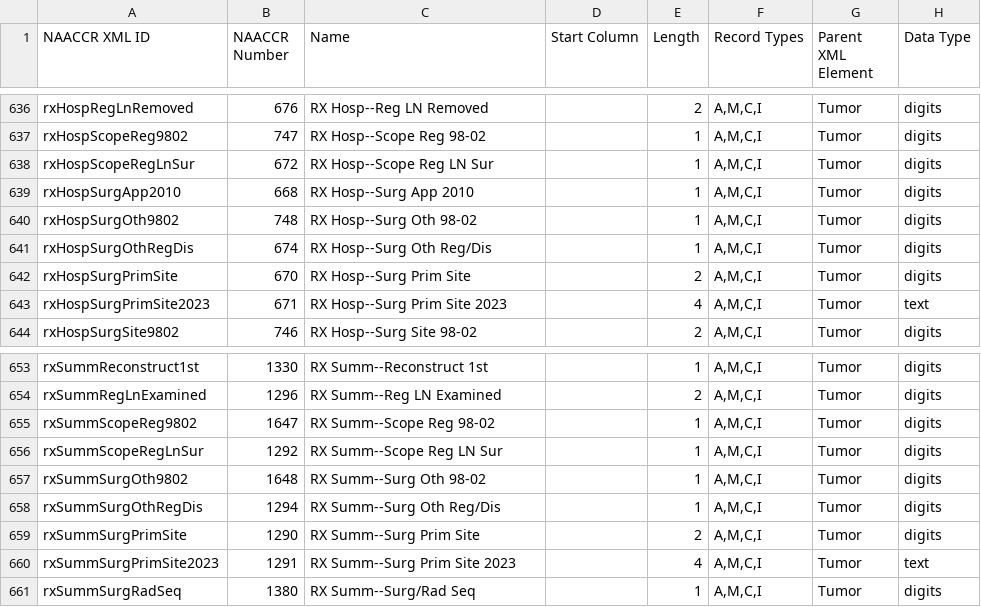
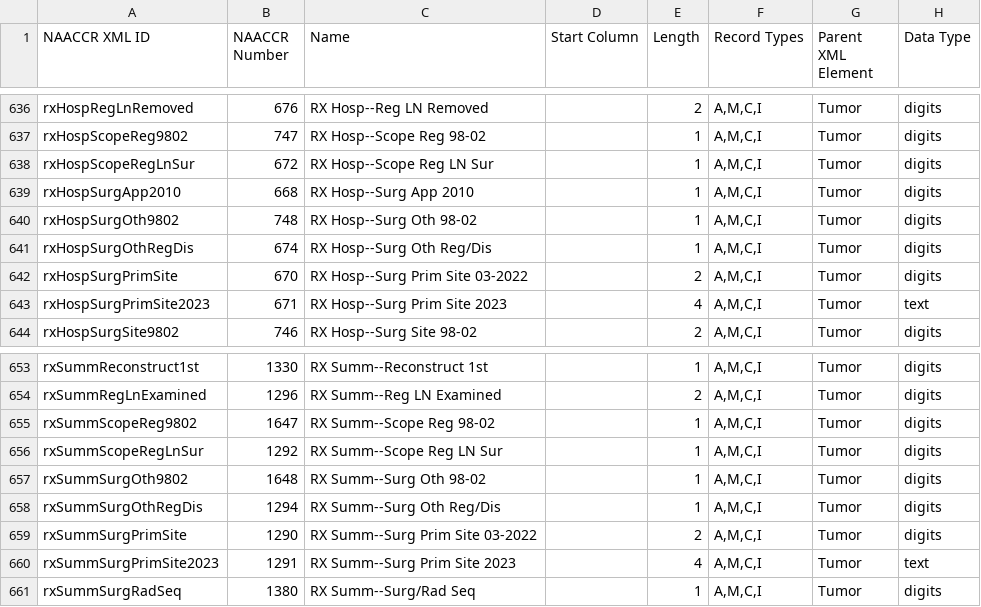
Before and after one commit to imsweb/naaccr-xml, a CSV file: docs/naaccr-xml-items-230.csv, drawn as a sheet; only a part is shown, gaps mark what is left out; the diff covers the shown part only.

```diff
--- a/docs/naaccr-xml-items-230.csv
+++ b/docs/naaccr-xml-items-230.csv
@@ -641,3 +641,3 @@ rxHospSurgOth9802,748,"RX Hosp--Surg Oth 98-02",,1,"A,M,C,I",Tumor,digits
 rxHospSurgOthRegDis,674,"RX Hosp--Surg Oth Reg/Dis",,1,"A,M,C,I",Tumor,digits
-rxHospSurgPrimSite,670,"RX Hosp--Surg Prim Site",,2,"A,M,C,I",Tumor,digits
+rxHospSurgPrimSite,670,"RX Hosp--Surg Prim Site 03-2022",,2,"A,M,C,I",Tumor,digits
 rxHospSurgPrimSite2023,671,"RX Hosp--Surg Prim Site 2023",,4,"A,M,C,I",Tumor,text
@@ -658,3 +658,3 @@ rxSummSurgOth9802,1648,"RX Summ--Surg Oth 98-02",,1,"A,M,C,I",Tumor,digits
 rxSummSurgOthRegDis,1294,"RX Summ--Surg Oth Reg/Dis",,1,"A,M,C,I",Tumor,digits
-rxSummSurgPrimSite,1290,"RX Summ--Surg Prim Site",,2,"A,M,C,I",Tumor,digits
+rxSummSurgPrimSite,1290,"RX Summ--Surg Prim Site 03-2022",,2,"A,M,C,I",Tumor,digits
 rxSummSurgPrimSite2023,1291,"RX Summ--Surg Prim Site 2023",,4,"A,M,C,I",Tumor,text
```
Also changed, not shown: 16 edited cells elsewhere in this file, 44 other files.
